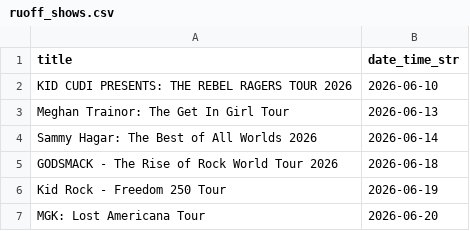
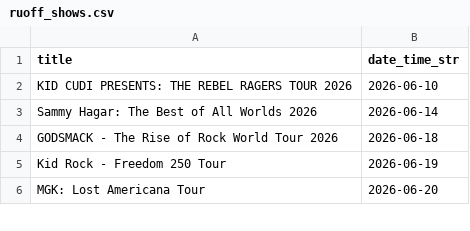
Before and after one commit to jcorio/RuoffToCal, a CSV file: ruoff_shows.csv, drawn as a sheet; only a part is shown; the diff names each change by its address in the sheet, - before the commit and + after, or states it on an @@ line.

```diff
--- a/ruoff_shows.csv
+++ b/ruoff_shows.csv
-row 3: Meghan Trainor: The Get In Girl Tour | 2026-06-13
```
Also changed, not shown: 3 other files.
